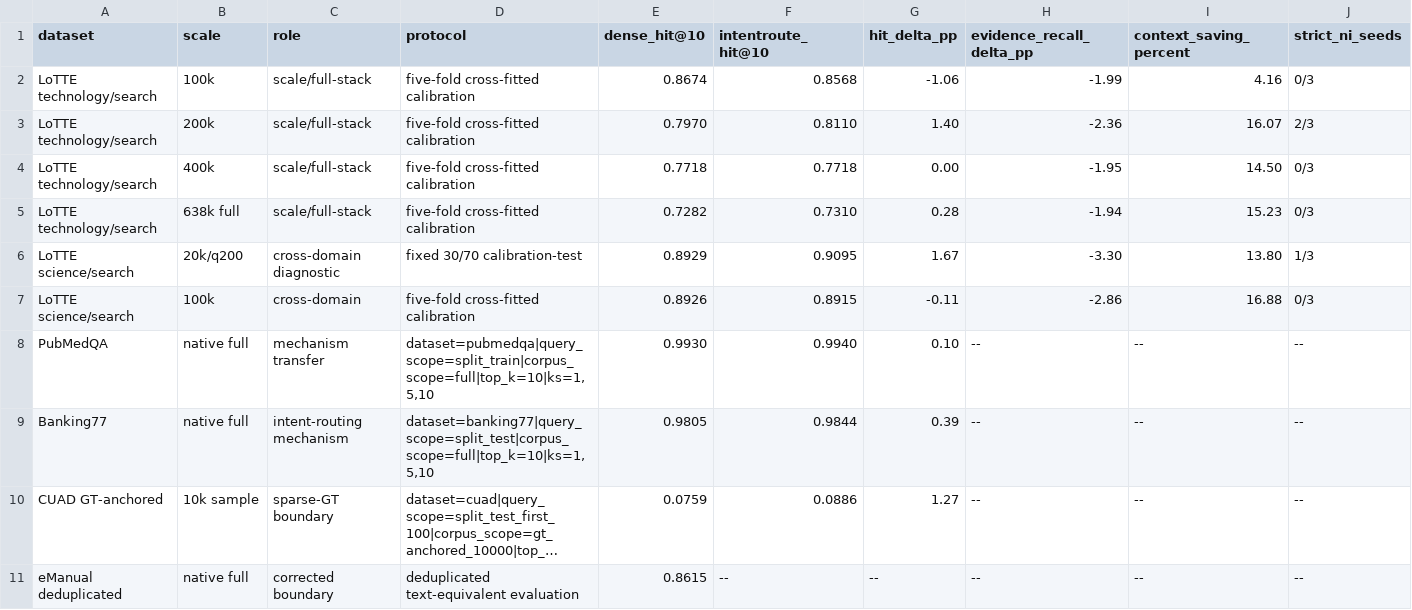
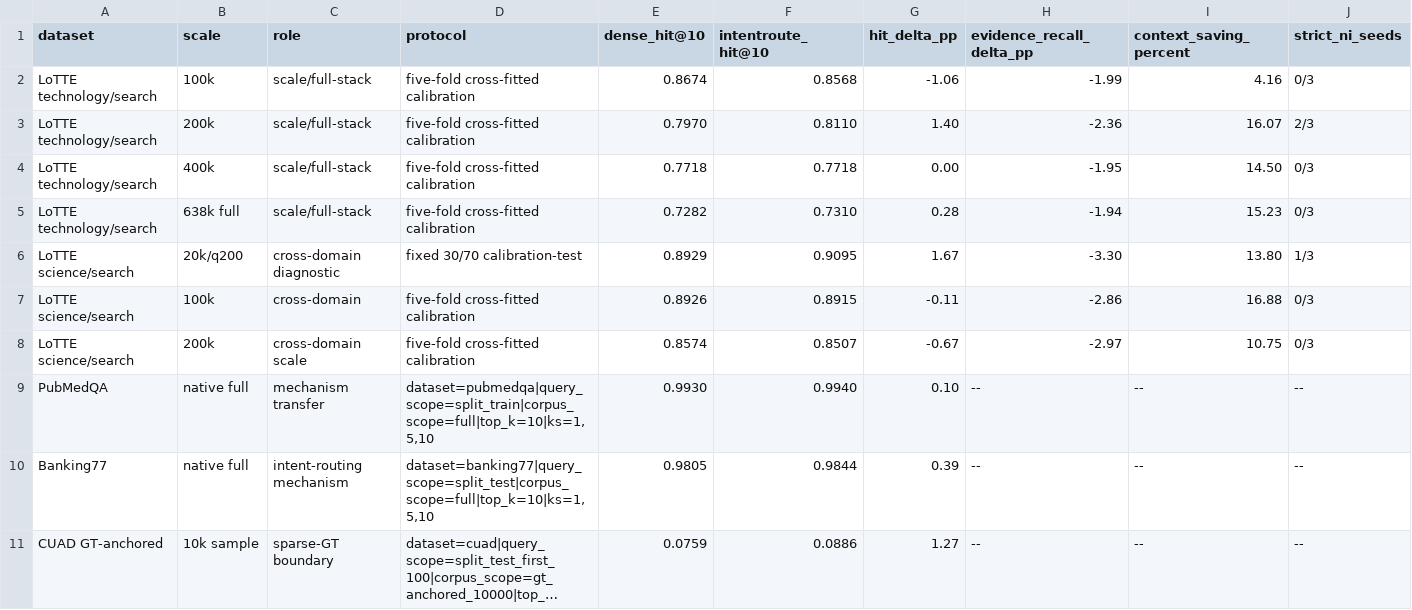
Before and after one commit to wolfhawkld/IntentWeight, a CSV file: paper/experiments/results/task69_cross_dataset_consistency.results.csv, drawn as a sheet; only a part is shown; the shorter side is filled out with more unchanged rows; long unchanged cells end in …; rows hold the shown columns only; the diff names each change by its address in the sheet, - before the commit and + after, or states it on an @@ line.

Commit message:
paper: add LoTTE science 200k Task69 evidence

```diff
--- a/paper/experiments/results/task69_cross_dataset_consistency.results.csv
+++ b/paper/experiments/results/task69_cross_dataset_consistency.results.csv
+row 8: LoTTE science/search | 200k | cross-domain scale | five-fold cross-fitted calibration | 0.8574 | 0.8507 | -0.67 | -2.97 | 10.75 | 0/3
```
Also changed, not shown: paper/experiments/results/task69_cross_dataset_consistency.coverage.csv, paper/experiments/results/task69_cross_dataset_consistency.inventory.csv, 29 other files.
